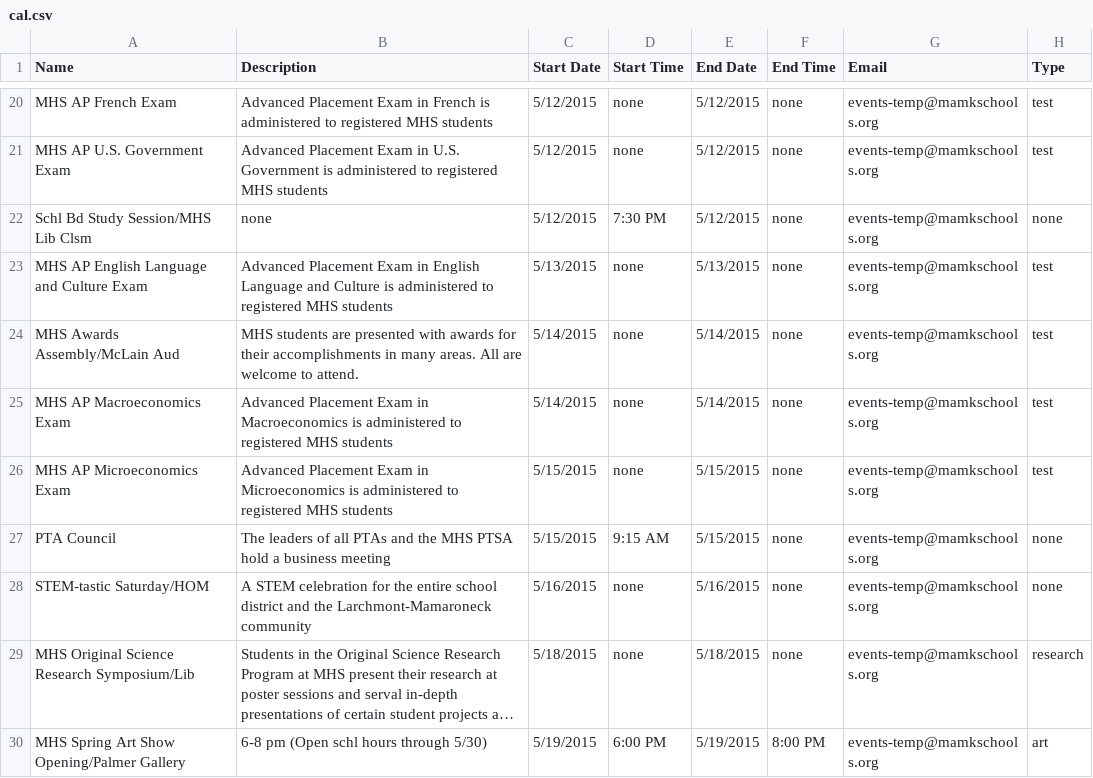
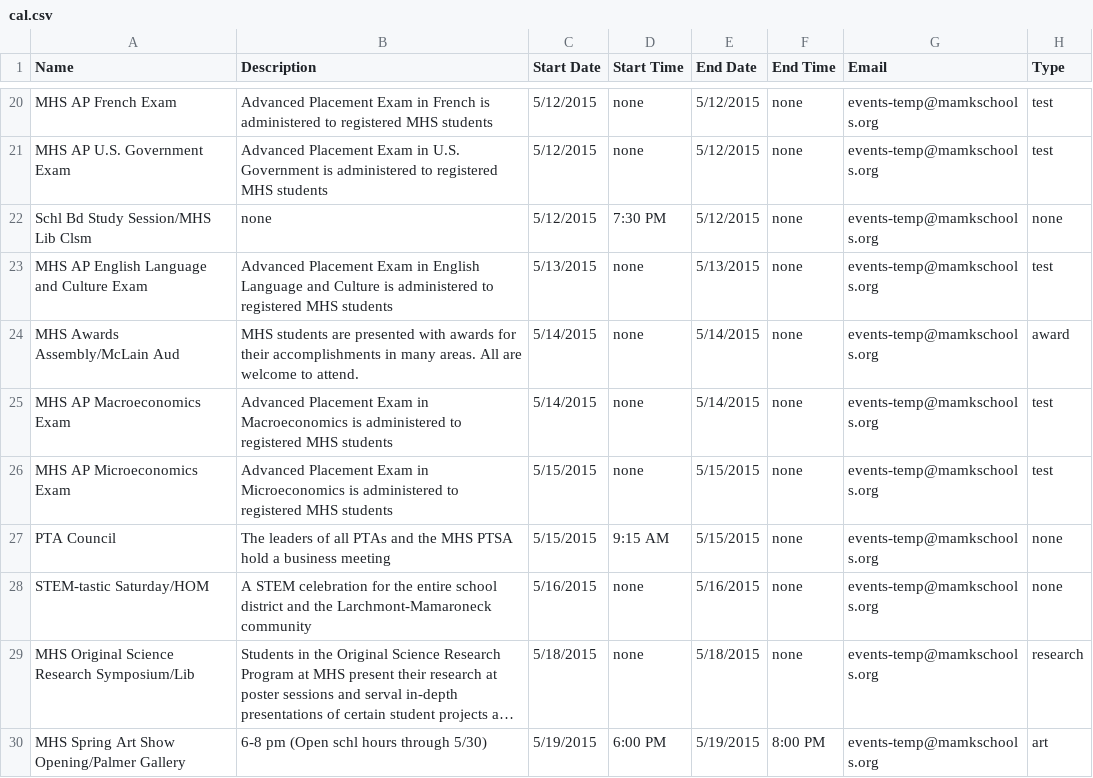
Before and after one commit to MHSCSClub/FBLA_MobileApp_2015, a CSV file: cal.csv, drawn as a sheet; only a part is shown, gaps mark what is left out; long unchanged cells end in ….

Commit message:
Update cal.csv

```diff
--- a/cal.csv
+++ b/cal.csv
@@ -23,3 +23,3 @@ Schl Bd Study Session/MHS Lib Clsm,none,5/12/2015,7:30 PM,5/12/2015,none,events-
 MHS AP English Language and Culture Exam,Advanced Placement Exam in English Language and Culture is administered to registered MHS students,5/13/2015,none,5/13/2015,none,events-temp@mamkschools.org,test
-MHS Awards Assembly/McLain Aud,MHS students are presented with awards for their accomplishments in many areas.  All are welcome to attend.,5/14/2015,none,5/14/2015,none,events-temp@mamkschools.org,test
+MHS Awards Assembly/McLain Aud,MHS students are presented with awards for their accomplishments in many areas.  All are welcome to attend.,5/14/2015,none,5/14/2015,none,events-temp@mamkschools.org,award
 MHS AP Macroeconomics Exam,Advanced Placement Exam in Macroeconomics is administered to registered MHS students,5/14/2015,none,5/14/2015,none,events-temp@mamkschools.org,test
```
